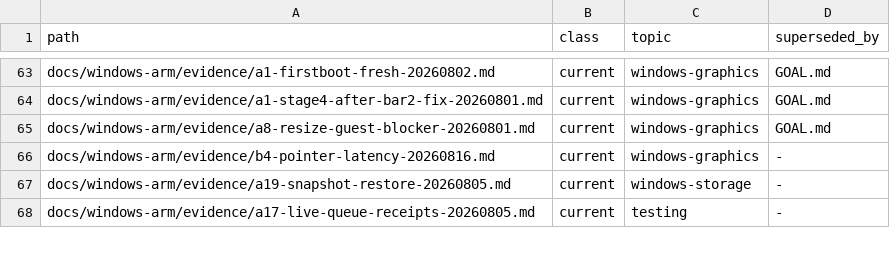
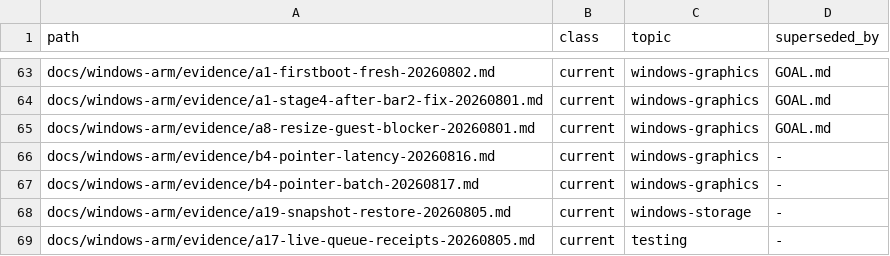
Before and after one commit to Ketchio-dev/bridgevm, a TSV file: docs/document-manifest.tsv, drawn as a sheet; only a part is shown, gaps mark what is left out; the diff names each change by its address in the sheet, - before the commit and + after, or states it on an @@ line.

Commit message:
docs(b4): ten boots give the click loss a denominator, and it is 9 in 10
The batch ran the single-run measurement against ten fresh clones. HID fired
10/10; the guest reacted 1/10. Every failing run had a real target -- the
pre-click capture shows the dialog with OK at the aimed pixel, and the 1000ms
capture is byte-identical to it. "One of two runs lost the click" was
optimistic.

The plan's prime suspect died first: raising the report pacing from 30ms to
300ms (the boot runner now forwards BRIDGEVM_XHCI_REPORT_INTERVAL_MS, which it
previously stripped with every other inherited knob) scored 0/3. Two more
hypotheses fell to the same log: the boot-protocol reading was a per-interface
misread (the pointer interface is report-protocol with its declared 6-byte
absolute report), and the zero doorbell counters that looked damning are
identical in the run that reacted.

In fact every host-visible counter is identical between a landed and a lost
click. The loss is strictly guest-side, past the end of host instrumentation,
and the evidence doc says what tooling the next step needs (guest ETW or
transfer-ring completion tracking) rather than pretending a host fix is one
more boot away.

```diff
--- a/docs/document-manifest.tsv
+++ b/docs/document-manifest.tsv
+row 67: docs/windows-arm/evidence/b4-pointer-batch-20260817.md | current | windows-graphics | -
```
Also changed, not shown: 3 other files.
